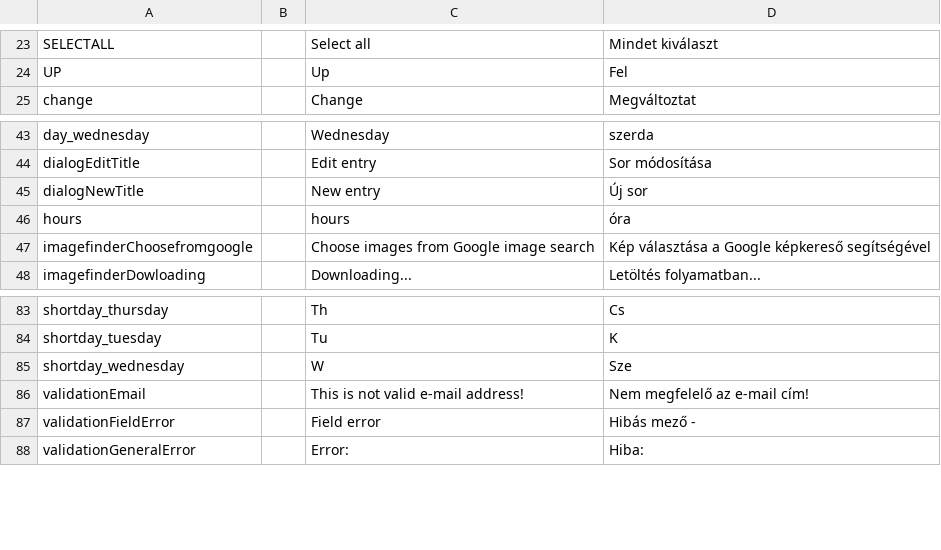
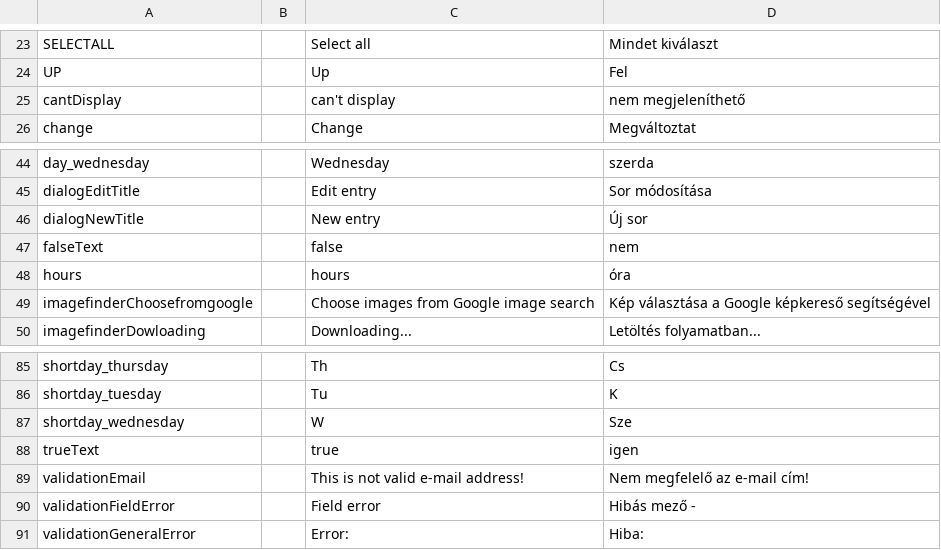
Before and after one commit to inepex/ineform, a CSV file: ineform/src/main/java/com/inepex/ineForm/client/i18n/IneFormI18n.csv, drawn as a sheet; only a part is shown, gaps mark what is left out; the diff names each change by its address in the sheet, - before the commit and + after, or states it on an @@ line.

Commit message:
adding CustomKVO reader class
git-svn-id: http://ineform.googlecode.com/svn/trunk@810 7ef67a20-634e-90e6-9ab5-3f2075439470

```diff
--- a/ineform/src/main/java/com/inepex/ineForm/client/i18n/IneFormI18n.csv
+++ b/ineform/src/main/java/com/inepex/ineForm/client/i18n/IneFormI18n.csv
+row 25: cantDisplay |  | can't display | nem megjeleníthető
+row 47: falseText |  | false | nem
+row 88: trueText |  | true | igen
```
Also changed, not shown: 37 other files.
